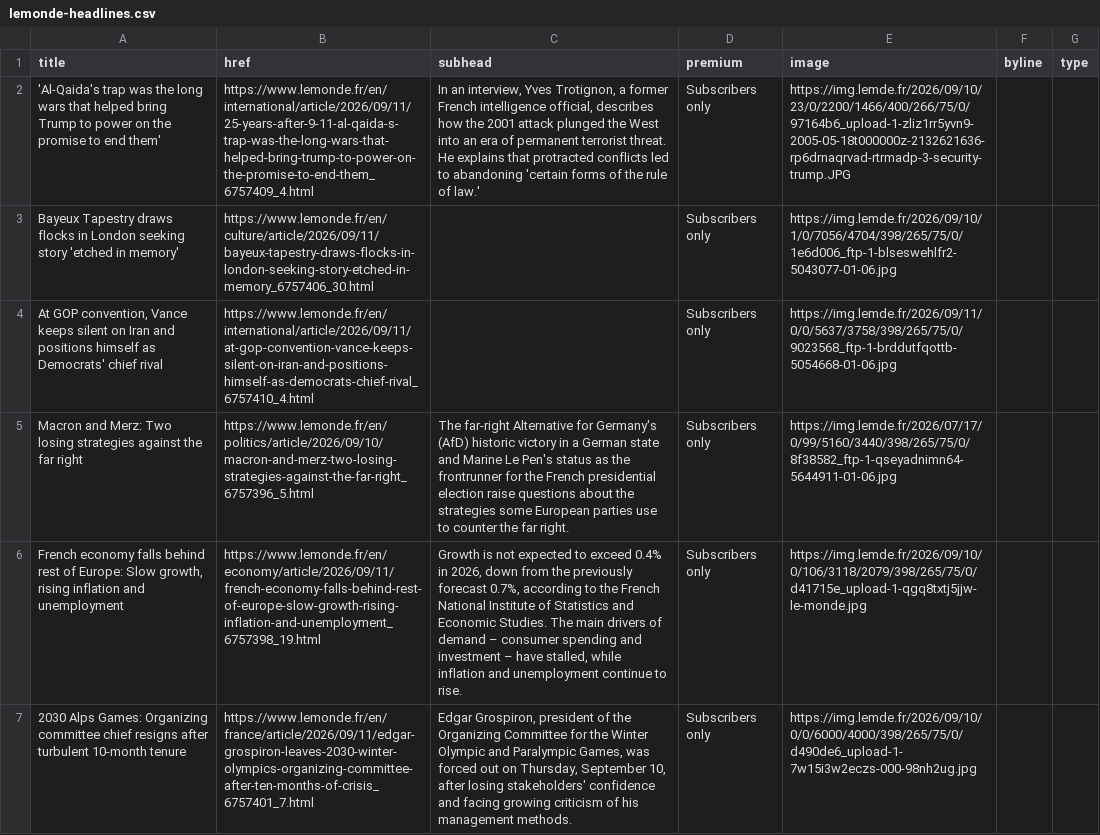
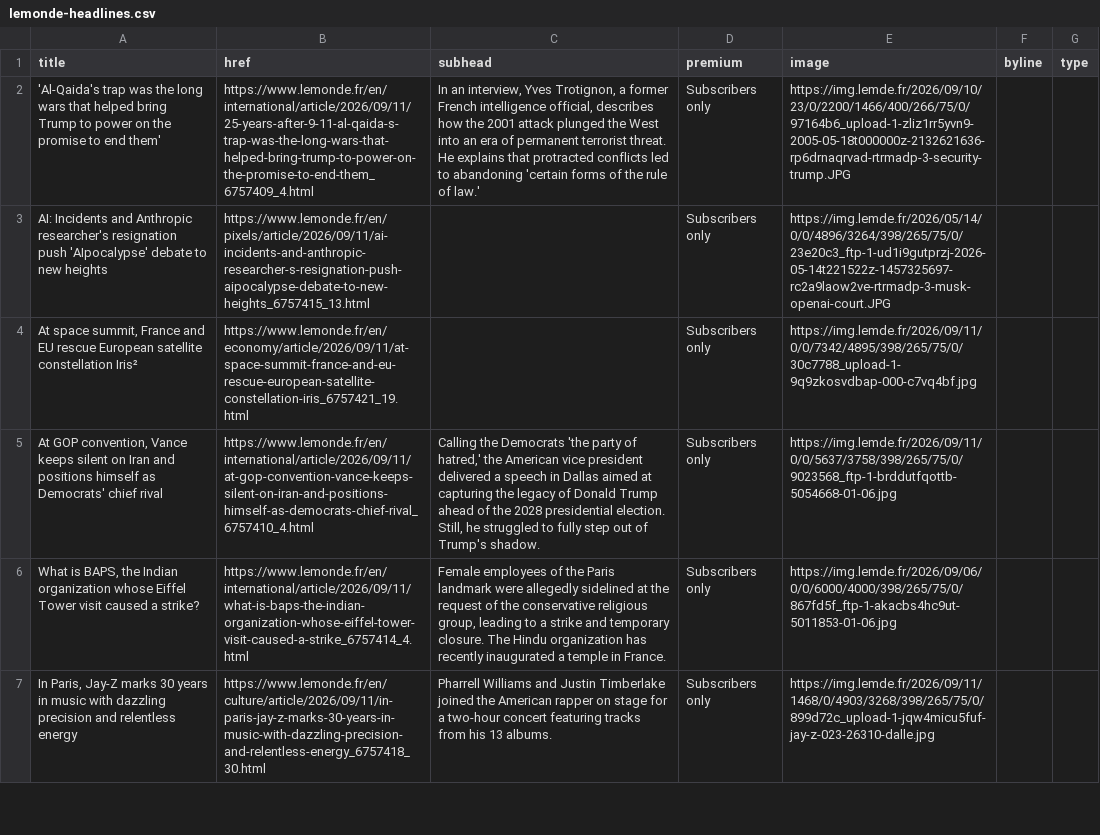
Before and after one commit to nicchoi-29/lede-07-homework-lemonde, a CSV file: lemonde-headlines.csv, drawn as a sheet; only a part is shown; removed rows and columns are numbered as before the commit, all else as after; the diff covers the shown part only; the diff names each change by its address in the sheet, - before the commit and + after, or states it on an @@ line.

```diff
--- a/lemonde-headlines.csv
+++ b/lemonde-headlines.csv
-A3 (title): Bayeux Tapestry draws flocks in London seeking story 'etched in memory'
+A3 (title): AI: Incidents and Anthropic researcher's resignation push 'AIpocalypse' debate to new heights
-B3 (href): https://www.lemonde.fr/en/culture/article/2026/09/11/bayeux-tapestry-draws-flocks-in-london-seeking-story-etched-in-memory_6757406_30.html
+B3 (href): https://www.lemonde.fr/en/pixels/article/2026/09/11/ai-incidents-and-anthropic-researcher-s-resignation-push-aipocalypse-debate-to-new-heights_6757415_13.html
-E3 (image): https://img.lemde.fr/2026/09/10/1/0/7056/4704/398/265/75/0/1e6d006_ftp-1-blseswehlfr2-5043077-01-06.jpg
+E3 (image): https://img.lemde.fr/2026/05/14/0/0/4896/3264/398/265/75/0/23e20c3_ftp-1-ud1i9gutprzj-2026-05-14t221522z-1457325697-rc2a9laow2ve-rtrmadp-3-musk-openai-court.JPG
+row 4: At space summit, France and EU rescue European satellite constellation Iris² | https://www.lemonde.fr/en/economy/article/2026/09/11/at-space-summit-france-and-eu-rescue-european-satellite-constellation-iris_6757421_19.html |  | Subscribers only | https://img.lemde.fr/2026/09/11/0/0/7342/4895/398/265/75/0/30c7788_upload-1-9q9zkosvdbap-000-c7vq4bf.jpg
-C5 (subhead): (empty)
+C5 (subhead): Calling the Democrats 'the party of hatred,' the American vice president delivered a speech in Dallas aimed at capturing the legacy of Donald Trump ahead of the 2028 presidential election. Still, he struggled to fully step out of Trump's shadow.
-A6 (title): Macron and Merz: Two losing strategies against the far right
+A6 (title): What is BAPS, the Indian organization whose Eiffel Tower visit caused a strike?
-B6 (href): https://www.lemonde.fr/en/politics/article/2026/09/10/macron-and-merz-two-losing-strategies-against-the-far-right_6757396_5.html
+B6 (href): https://www.lemonde.fr/en/international/article/2026/09/11/what-is-baps-the-indian-organization-whose-eiffel-tower-visit-caused-a-strike_6757414_4.html
-C6 (subhead): The far-right Alternative for Germany's (AfD) historic victory in a German state and Marine Le Pen's status as the frontrunner for the French presidential election raise questions about the strategies some European parties use to counter the far right.
+C6 (subhead): Female employees of the Paris landmark were allegedly sidelined at the request of the conservative religious group, leading to a strike and temporary closure. The Hindu organization has recently inaugurated a temple in France.
-E6 (image): https://img.lemde.fr/2026/07/17/0/99/5160/3440/398/265/75/0/8f38582_ftp-1-qseyadnimn64-5644911-01-06.jpg
+E6 (image): https://img.lemde.fr/2026/09/06/0/0/6000/4000/398/265/75/0/867fd5f_ftp-1-akacbs4hc9ut-5011853-01-06.jpg
-row 6: French economy falls behind rest of Europe: Slow growth, rising inflation and unemployment | https://www.lemonde.fr/en/economy/article/2026/09/11/french-economy-falls-behind-rest-of-europe-slow-growth-rising-inflation-and-unemployment_6757398_19.html | Growth is not expected to exceed 0.4% in 2026, down from the previously forecast 0.7%, according to the French National Institute of Statistics and Economic Studies. The main drivers of demand – consumer spending and investment – have stalled, while inflation and unemployment continue to rise. | Subscribers only | https://img.lemde.fr/2026/09/10/0/106/3118/2079/398/265/75/0/d41715e_upload-1-qgq8txtj5jjw-le-monde.jpg
-A7 (title): 2030 Alps Games: Organizing committee chief resigns after turbulent 10-month tenure
+A7 (title): In Paris, Jay-Z marks 30 years in music with dazzling precision and relentless energy
-B7 (href): https://www.lemonde.fr/en/france/article/2026/09/11/edgar-grospiron-leaves-2030-winter-olympics-organizing-committee-after-ten-months-of-crisis_6757401_7.html
+B7 (href): https://www.lemonde.fr/en/culture/article/2026/09/11/in-paris-jay-z-marks-30-years-in-music-with-dazzling-precision-and-relentless-energy_6757418_30.html
-C7 (subhead): Edgar Grospiron, president of the Organizing Committee for the Winter Olympic and Paralympic Games, was forced out on Thursday, September 10, after losing stakeholders' confidence and facing growing criticism of his management methods.
+C7 (subhead): Pharrell Williams and Justin Timberlake joined the American rapper on stage for a two-hour concert featuring tracks from his 13 albums.
-E7 (image): https://img.lemde.fr/2026/09/10/0/0/6000/4000/398/265/75/0/d490de6_upload-1-7w15i3w2eczs-000-98nh2ug.jpg
+E7 (image): https://img.lemde.fr/2026/09/11/1468/0/4903/3268/398/265/75/0/899d72c_upload-1-jqw4micu5fuf-jay-z-023-26310-dalle.jpg
```
Also changed, not shown: 9 added rows, 9 removed rows, 3 moved rows and 9 edited cells elsewhere in this file.
